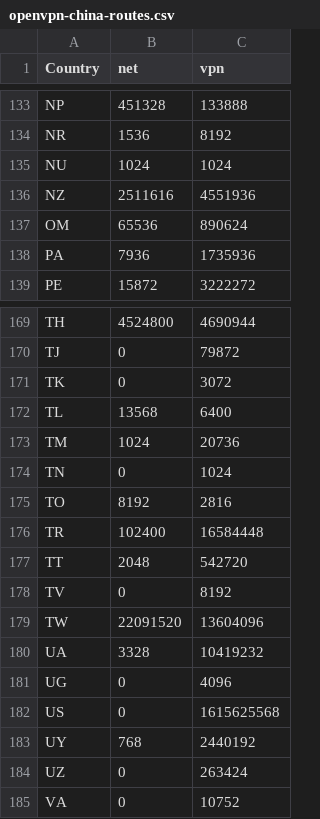
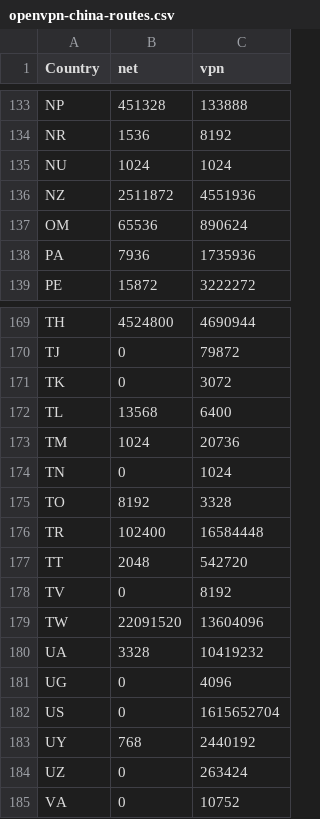
Before and after one commit to BluYous/bestroutetb-actions, a CSV file: openvpn-china-routes.csv, drawn as a sheet; only a part is shown, gaps mark what is left out; the diff covers the shown part only.

```diff
--- a/openvpn-china-routes.csv
+++ b/openvpn-china-routes.csv
@@ -135,3 +135,3 @@ NR,1536,8192
 NU,1024,1024
-NZ,2511616,4551936
+NZ,2511872,4551936
 OM,65536,890624
@@ -174,3 +174,3 @@ TM,1024,20736
 TN,0,1024
-TO,8192,2816
+TO,8192,3328
 TR,102400,16584448
@@ -181,3 +181,3 @@ UA,3328,10419232
 UG,0,4096
-US,0,1615625568
+US,0,1615652704
 UY,768,2440192
```
Also changed, not shown: 10 edited cells elsewhere in this file.
